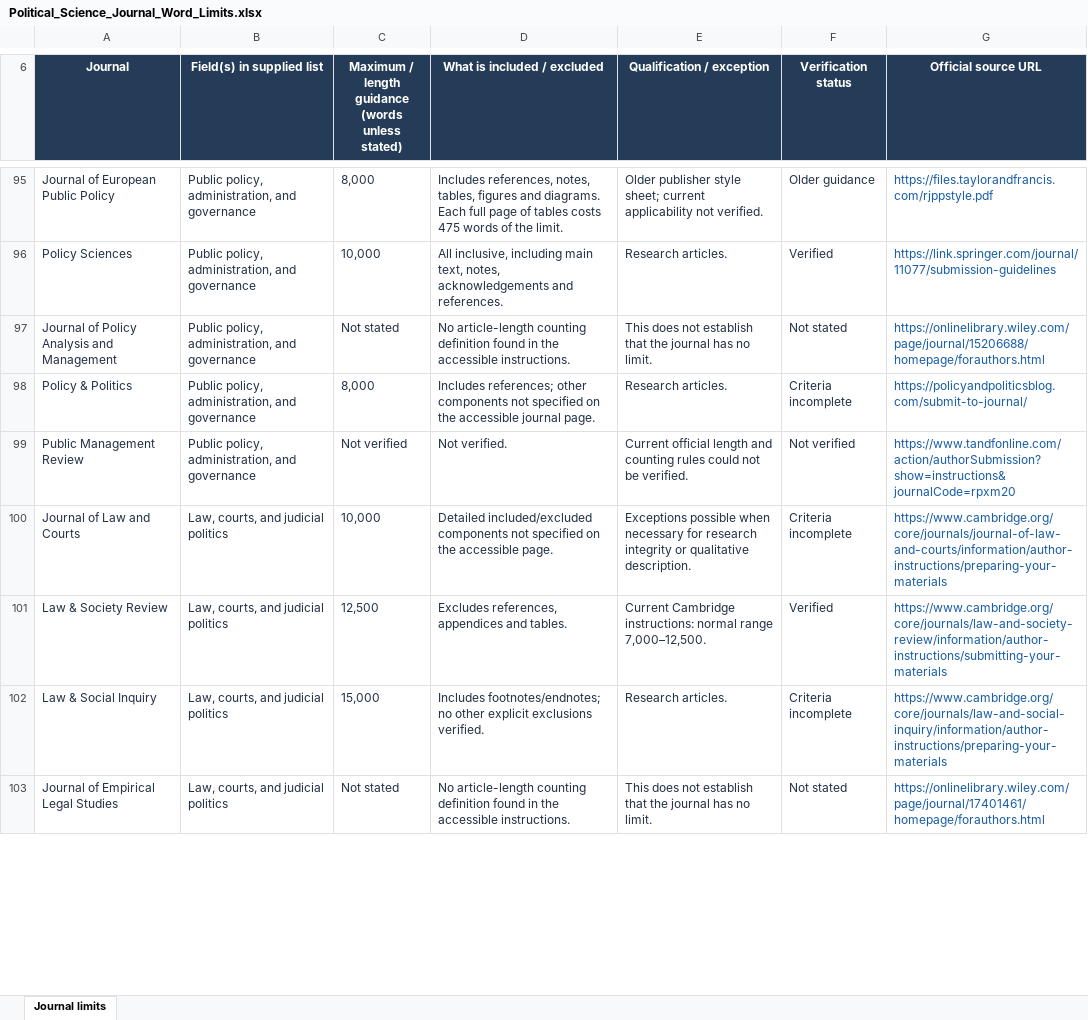
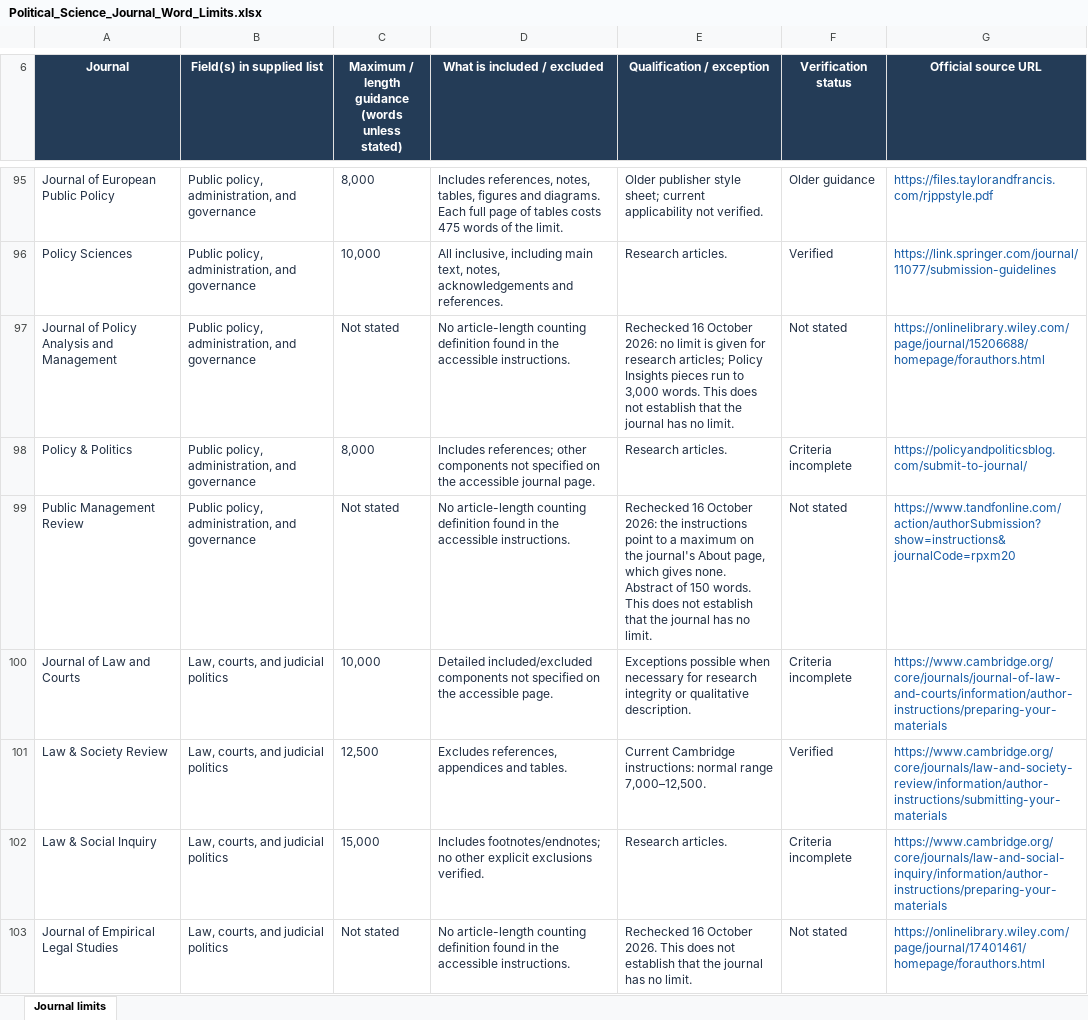
Before and after one commit to cerny-michael/jwcc, an Excel workbook: data/source/Political_Science_Journal_Word_Limits.xlsx, sheet Journal limits, drawn as a sheet; only a part is shown, gaps mark what is left out; values as stored, in another font and other column widths than the file's, no borders; conditional formats and table styles not drawn; the diff covers the shown part only; the diff names each change by its address in the sheet, - before the commit and + after, or states it on an @@ line.

```diff
--- a/data/source/Political_Science_Journal_Word_Limits.xlsx (sheet Journal limits)
+++ b/data/source/Political_Science_Journal_Word_Limits.xlsx (sheet Journal limits)
-E97 (Qualification / exception): This does…
+E97 (Qualification / exception): Rechecked 16 October 2026: no limit is given for research articles; Policy Insights pieces run to 3,000 words. This does…
-C99: Not verified
+C99: Not stated
-D99 (What is included / excluded): Not verified.
+D99 (What is included / excluded): No article-length counting definition found in the accessible instructions.
-E99 (Qualification / exception): Current official length and counting rules could not be verified.
+E99 (Qualification / exception): Rechecked 16 October 2026: the instructions point to a maximum on the journal's About page, which gives none. Abstract of 150 words. This does not establish that the journal has no limit.
-F99 (Verification status): Not verified
+F99 (Verification status): Not stated
-E103 (Qualification / exception): This does…
+E103 (Qualification / exception): Rechecked 16 October 2026. This does…
```
Also changed, not shown: 106 edited cells elsewhere in this sheet, 2 other files.
